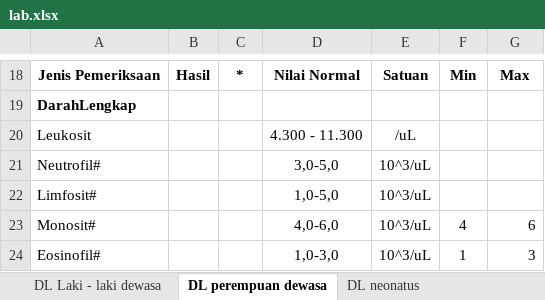
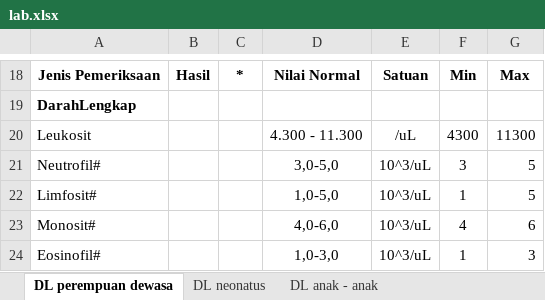
Before and after one commit to billymontolalu/labexcel, an Excel workbook: lab.xlsx, sheet DL perempuan dewasa, drawn as a sheet; only a part is shown, gaps mark what is left out; values as stored, in another font and other column widths than the file's, no borders; charts and pictures not drawn; the diff names each change by its address in the sheet, - before the commit and + after, or states it on an @@ line.

Commit message:
dl perempuan

```diff
--- a/lab.xlsx (sheet DL perempuan dewasa)
+++ b/lab.xlsx (sheet DL perempuan dewasa)
-sheet tab: DL Laki - laki dewasa
-F20: (empty)
+F20: 4300
-G20: (empty)
+G20: 11300
-F21: (empty)
+F21: 3
-G21:G22: (empty)
+G21:G22: 5
-F22: (empty)
+F22: 1
```
Also changed, not shown: charts or pictures.
